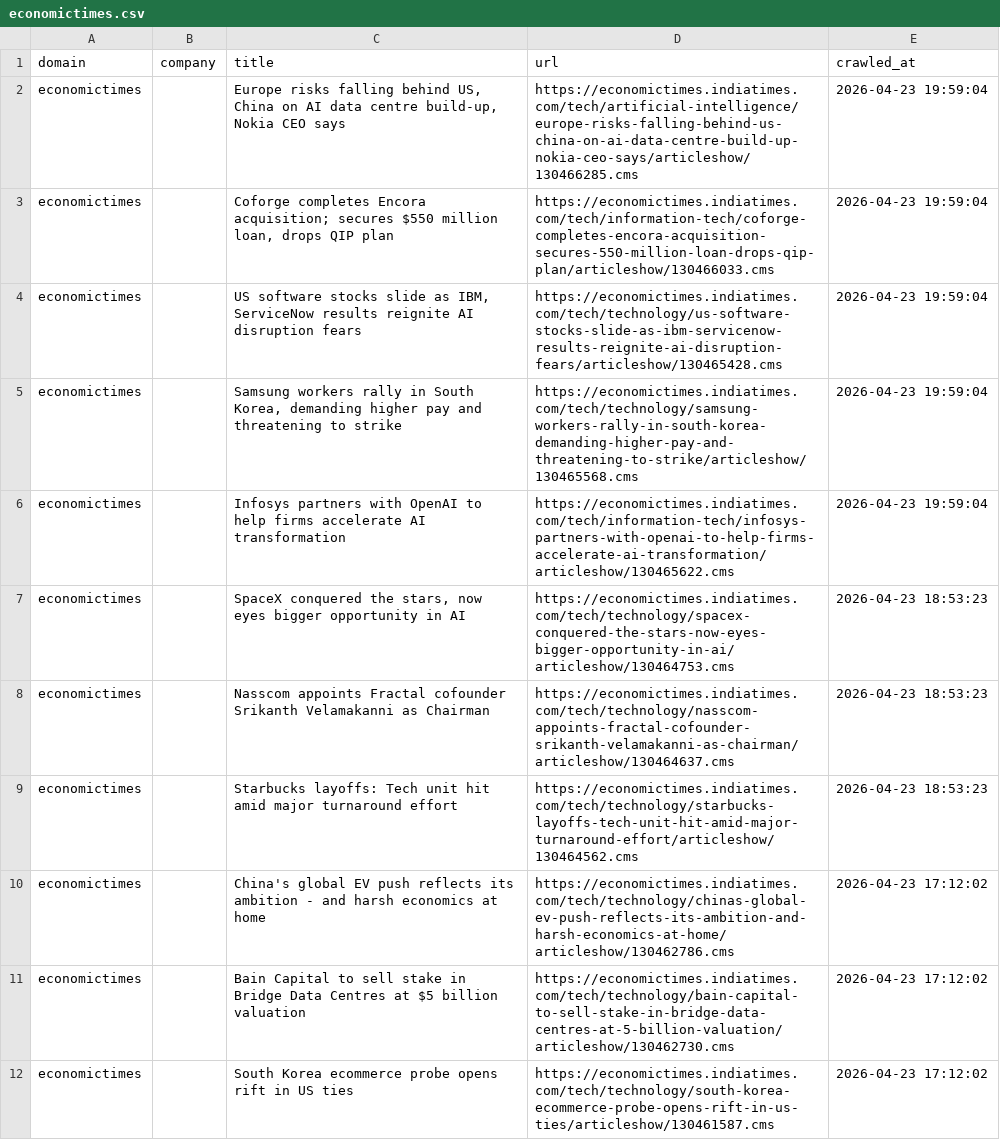
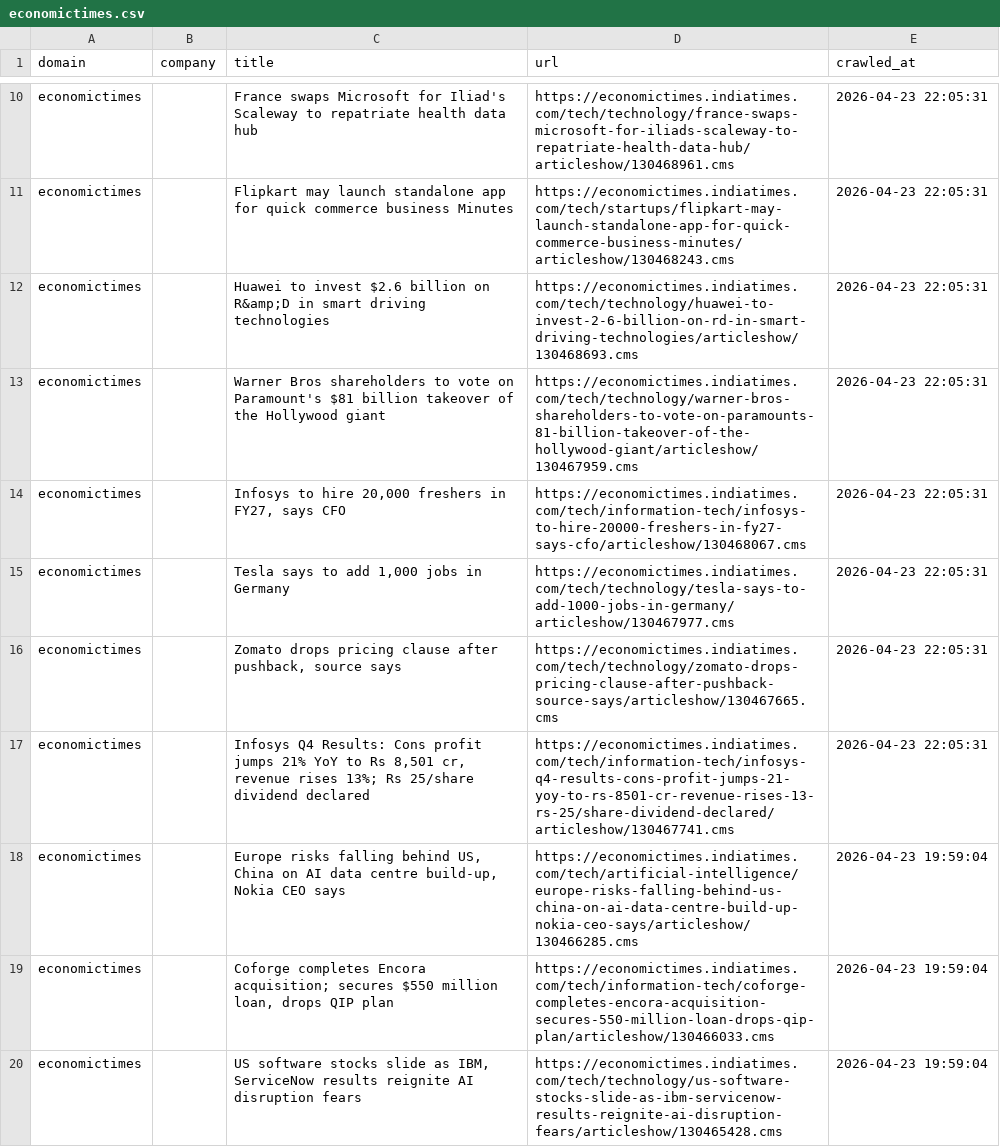
Before and after one commit to levelupup/news_crawler, a CSV file: data/economictimes.csv, drawn as a sheet; only a part is shown, gaps mark what is left out; the shorter side is filled out with more unchanged rows; the diff covers the shown part only.

```diff
--- a/data/economictimes.csv
+++ b/data/economictimes.csv
@@ -2 +10,9 @@
+economictimes,,France swaps Microsoft for Iliad's Scaleway to repatriate health data hub,https://economictimes.indiatimes.com/tech/technology/france-swaps-microsoft-for-iliads-scaleway-to-repatriate-health-data-hub/articleshow/130468961.cms,2026-04-23 22:05:31
+economictimes,,Flipkart may launch standalone app for quick commerce business Minutes,https://economictimes.indiatimes.com/tech/startups/flipkart-may-launch-standalone-app-for-quick-commerce-business-minutes/articleshow/130468243.cms,2026-04-23 22:05:31
+economictimes,,Huawei to invest $2.6 billion on R&amp;D in smart driving technologies,https://economictimes.indiatimes.com/tech/technology/huawei-to-invest-2-6-billion-on-rd-in-smart-driving-technologies/articleshow/130468693.cms,2026-04-23 22:05:31
+economictimes,,Warner Bros shareholders to vote on Paramount's $81 billion takeover of the Hollywood giant,https://economictimes.indiatimes.com/tech/technology/warner-bros-shareholders-to-vote-on-paramounts-81-billion-takeover-of-the-hollywood-giant/articleshow/130467959.cms,2026-04-23 22:05:31
+economictimes,,"Infosys to hire 20,000 freshers in FY27, says CFO",https://economictimes.indiatimes.com/tech/information-tech/infosys-to-hire-20000-freshers-in-fy27-says-cfo/articleshow/130468067.cms,2026-04-23 22:05:31
+economictimes,,"Tesla says to add 1,000 jobs in Germany",https://economictimes.indiatimes.com/tech/technology/tesla-says-to-add-1000-jobs-in-germany/articleshow/130467977.cms,2026-04-23 22:05:31
+economictimes,,"Zomato drops pricing clause after pushback, source says",https://economictimes.indiatimes.com/tech/technology/zomato-drops-pricing-clause-after-pushback-source-says/articleshow/130467665.cms,2026-04-23 22:05:31
+economictimes,,"Infosys Q4 Results: Cons profit jumps 21% YoY to Rs 8,501 cr, revenue rises 13%; Rs 25/share dividend declared",https://economictimes.indiatimes.com/tech/information-tech/infosys-q4-results-cons-profit-jumps-21-yoy-to-rs-8501-cr-revenue-rises-13-rs-25/share-dividend-declared/articleshow/130467741.cms,2026-04-23 22:05:31
 economictimes,,"Europe risks falling behind US, China on AI data centre build-up, Nokia CEO says",https://economictimes.indiatimes.com/tech/artificial-intelligence/europe-risks-falling-behind-us-china-on-ai-data-centre-build-up-nokia-ceo-says/articleshow/130466285.cms,2026-04-23 19:59:04
```
Also changed, not shown: 8 added rows elsewhere in this file, data/36kr.csv, data/bloomberg.csv, 23 other files.
